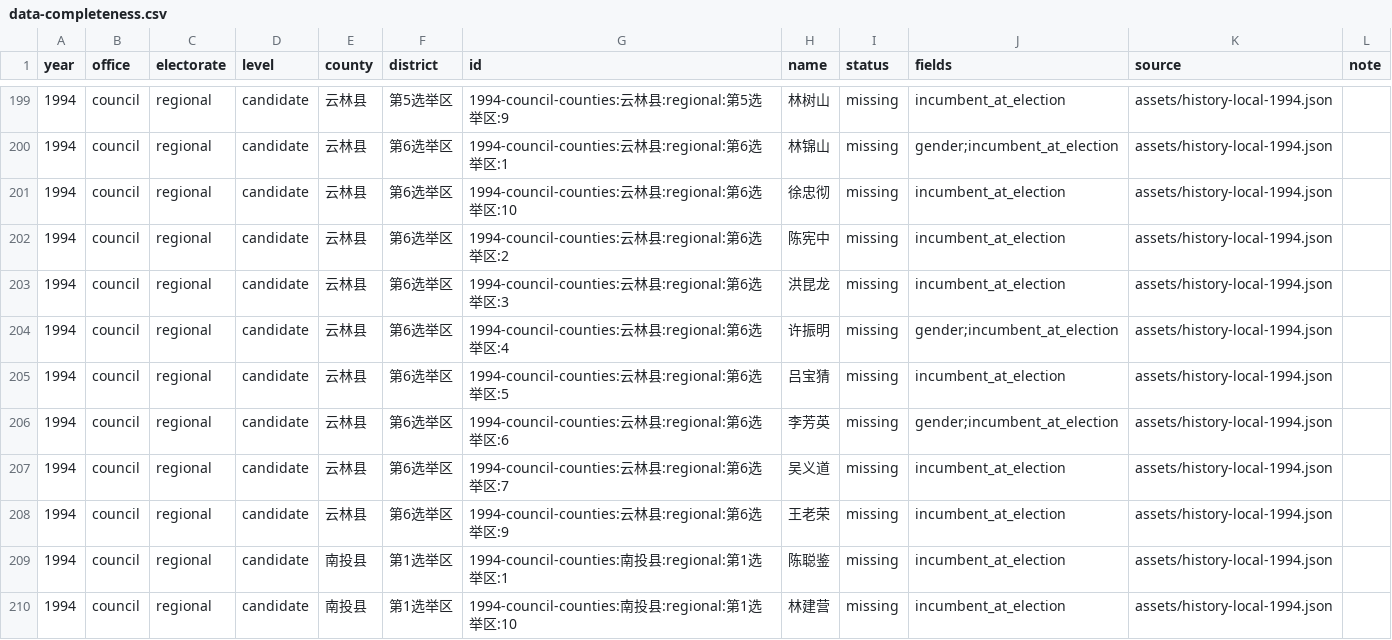
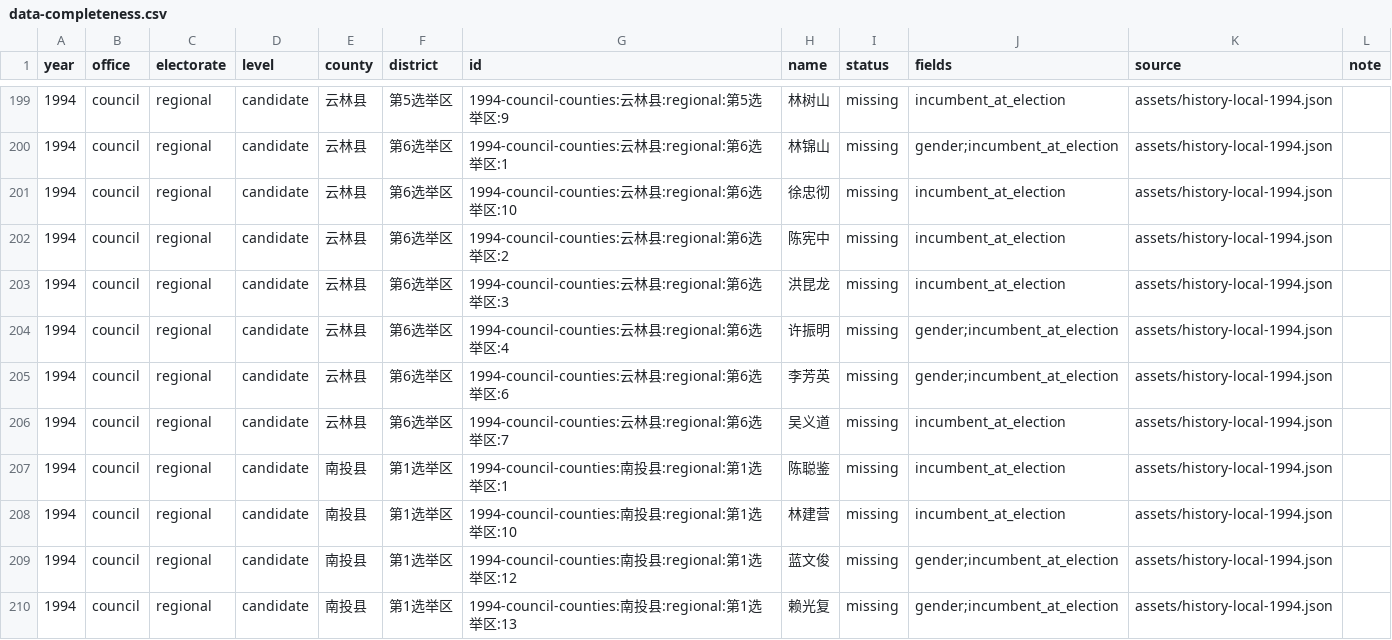
Before and after one commit to AlexWei2048/taiwan-map-painter, a CSV file: reports/data-completeness.csv, drawn as a sheet; only a part is shown, gaps mark what is left out; the shorter side is filled out with more unchanged rows; the diff names each change by its address in the sheet, - before the commit and + after, or states it on an @@ line.

```diff
--- a/reports/data-completeness.csv
+++ b/reports/data-completeness.csv
-row 205: 1994 | council | regional | candidate | 云林县 | 第6选举区 | 1994-council-counties:云林县:regional:第6选举区:5 | 吕宝猜 | missing | incumbent_at_election | assets/history-local-1994.json
-row 208: 1994 | council | regional | candidate | 云林县 | 第6选举区 | 1994-council-counties:云林县:regional:第6选举区:9 | 王老荣 | missing | incumbent_at_election | assets/history-local-1994.json
```
Also changed, not shown: 2 other files.
